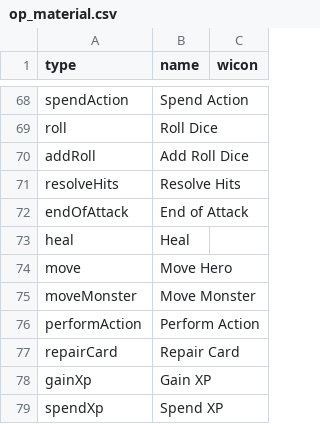
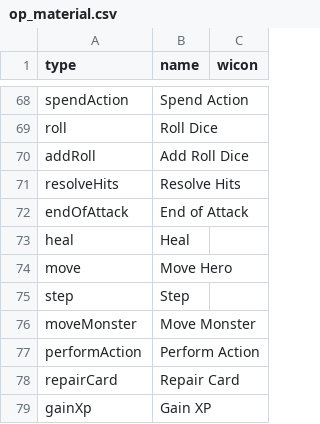
Before and after one commit to elaskavaia/bga-fate, a CSV file: misc/op_material.csv, drawn as a sheet; only a part is shown, gaps mark what is left out; the shorter side is filled out with more unchanged rows.

```diff
--- a/misc/op_material.csv
+++ b/misc/op_material.csv
@@ -74,2 +74,3 @@ heal|Heal
 move|Move Hero
+step|Step
 moveMonster|Move Monster
```
Also changed, not shown: misc/card_ability_material.csv, 13 other files.
